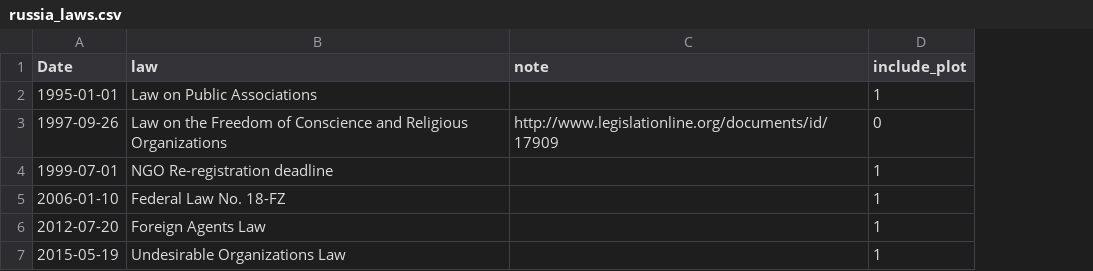
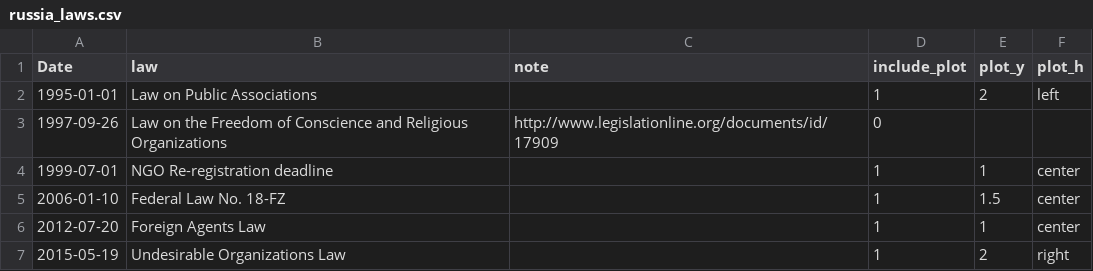
Before and after one commit to andrewheiss/Dissertation, a CSV file: Data/data_base/russia_laws.csv, drawn as a sheet; the diff names each change by its address in the sheet, - before the commit and + after, or states it on an @@ line.

```diff
--- a/Data/data_base/russia_laws.csv
+++ b/Data/data_base/russia_laws.csv
+column E (plot_y), rows 2-7: 2 |  | 1 | 1.5 | 1 | 2
+column F (plot_h), rows 2-7: left |  | center | center | center | right
```
Also changed, not shown: 1 other file.
